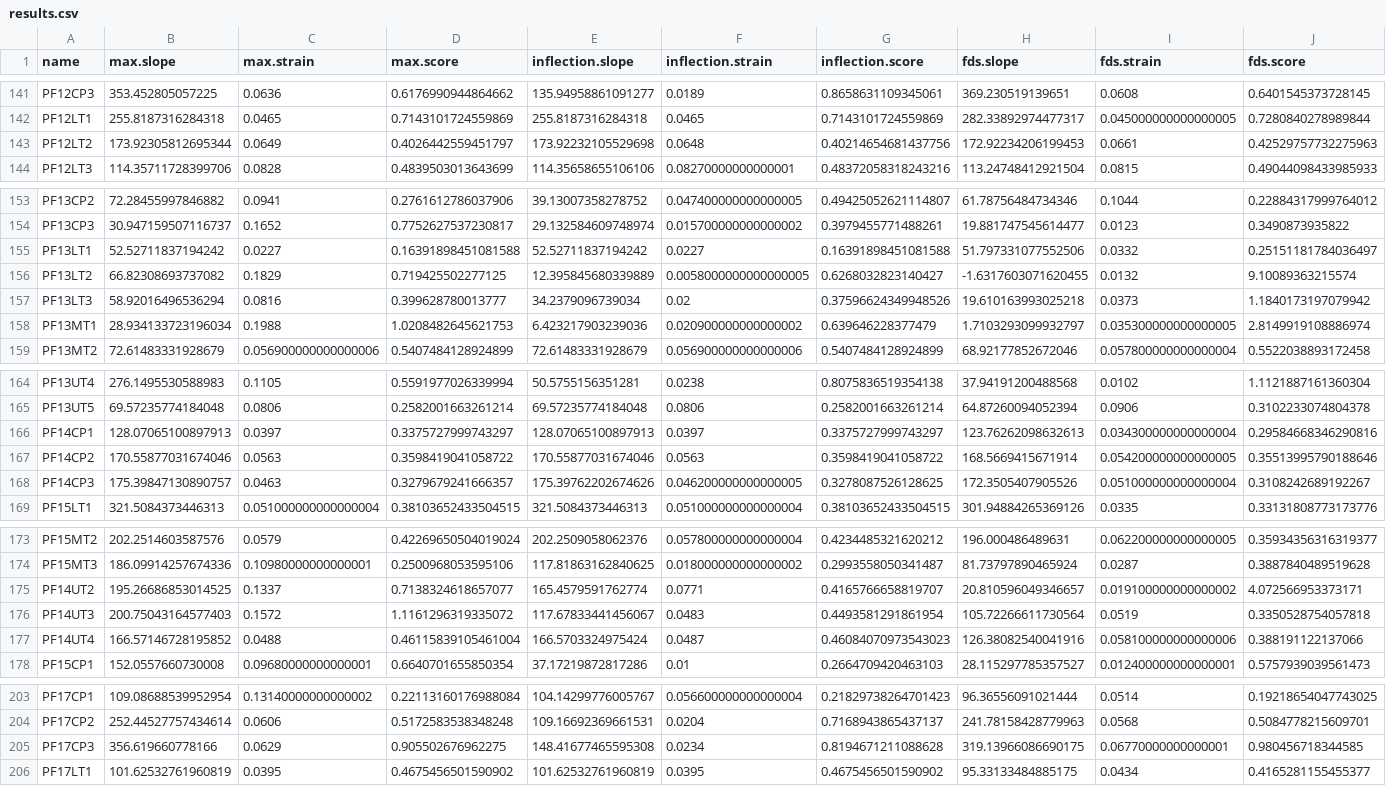
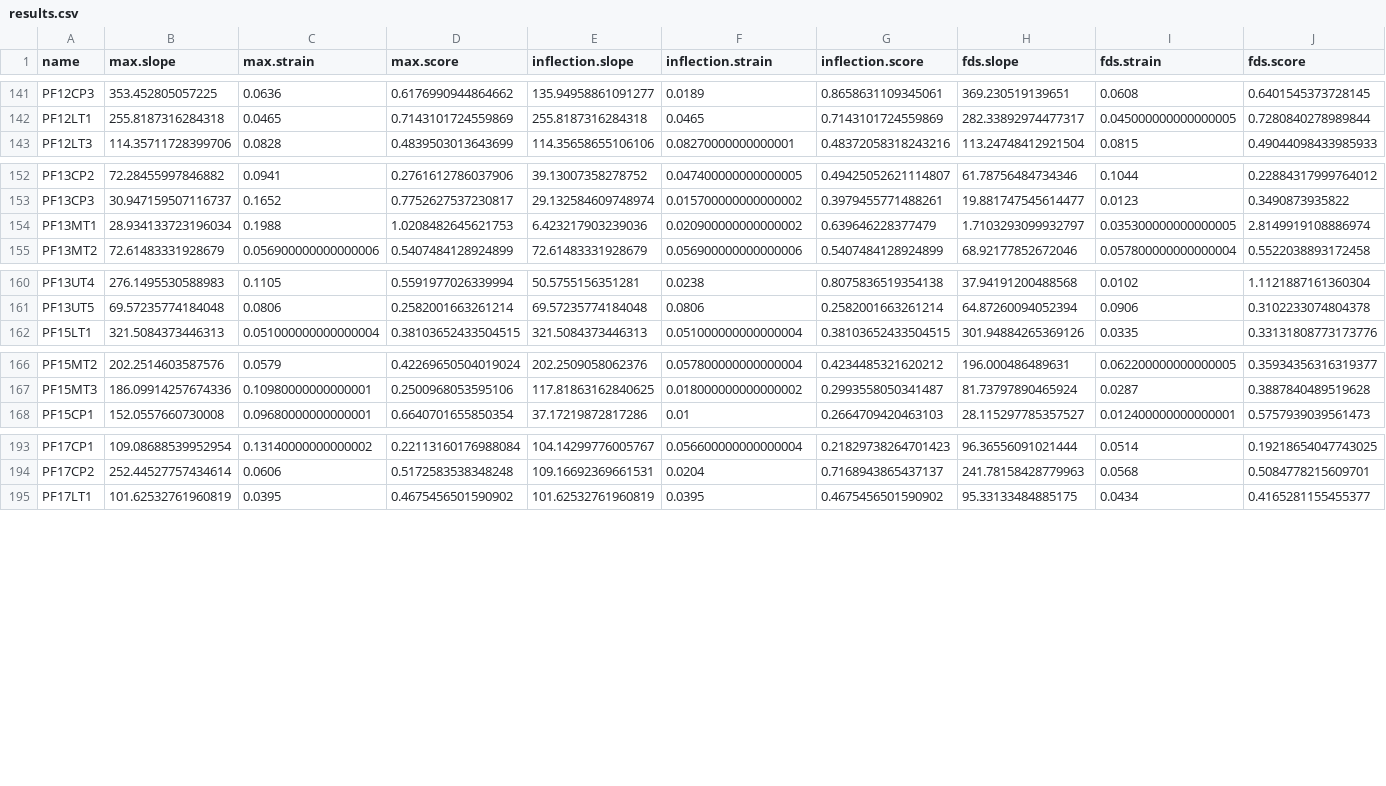
Before and after one commit to AnselA01/Fish-Biomechanics, a CSV file: results/youngs-modulus/2025-04-22/results.csv, drawn as a sheet; only a part is shown, gaps mark what is left out; the diff covers the shown part only; the diff names each change by its address in the sheet, - before the commit and + after, or states it on an @@ line.

```diff
--- a/results/youngs-modulus/2025-04-22/results.csv
+++ b/results/youngs-modulus/2025-04-22/results.csv
-row 143: PF12LT2 | 173.92305812695344 | 0.0649 | 0.4026442559451797 | 173.92232105529698 | 0.0648 | 0.40214654681437756 | 172.92234206199453 | 0.0661 | 0.42529757732275963
-row 155: PF13LT1 | 52.52711837194242 | 0.0227 | 0.16391898451081588 | 52.52711837194242 | 0.0227 | 0.16391898451081588 | 51.797331077552506 | 0.0332 | 0.25151181784036497
-row 156: PF13LT2 | 66.82308693737082 | 0.1829 | 0.719425502277125 | 12.395845680339889 | 0.0058000000000000005 | 0.6268032823140427 | -1.6317603071620455 | 0.0132 | 9.10089363215574
-row 157: PF13LT3 | 58.92016496536294 | 0.0816 | 0.399628780013777 | 34.2379096739034 | 0.02 | 0.37596624349948526 | 19.610163993025218 | 0.0373 | 1.1840173197079942
-row 166: PF14CP1 | 128.07065100897913 | 0.0397 | 0.3375727999743297 | 128.07065100897913 | 0.0397 | 0.3375727999743297 | 123.76262098632613 | 0.034300000000000004 | 0.29584668346290816
-row 167: PF14CP2 | 170.55877031674046 | 0.0563 | 0.3598419041058722 | 170.55877031674046 | 0.0563 | 0.3598419041058722 | 168.5669415671914 | 0.054200000000000005 | 0.35513995790188646
-row 168: PF14CP3 | 175.39847130890757 | 0.0463 | 0.3279679241666357 | 175.39762202674626 | 0.046200000000000005 | 0.3278087526128625 | 172.3505407905526 | 0.051000000000000004 | 0.3108242689192267
-row 175: PF14UT2 | 195.26686853014525 | 0.1337 | 0.7138324618657077 | 165.4579591762774 | 0.0771 | 0.4165766658819707 | 20.810596049346657 | 0.019100000000000002 | 4.072566953373171
-row 176: PF14UT3 | 200.75043164577403 | 0.1572 | 1.1161296319335072 | 117.67833441456067 | 0.0483 | 0.4493581291861954 | 105.72266611730564 | 0.0519 | 0.3350528754057818
-row 177: PF14UT4 | 166.57146728195852 | 0.0488 | 0.46115839105461004 | 166.5703324975424 | 0.0487 | 0.46084070973543023 | 126.38082540041916 | 0.058100000000000006 | 0.388191122137066
-row 205: PF17CP3 | 356.619660778166 | 0.0629 | 0.905502676962275 | 148.41677465595308 | 0.0234 | 0.8194671211088628 | 319.13966086690175 | 0.06770000000000001 | 0.980456718344585
```
Also changed, not shown: 2 removed rows elsewhere in this file, results/youngs-modulus/2025-04-22/choices.csv, 6 other files.
